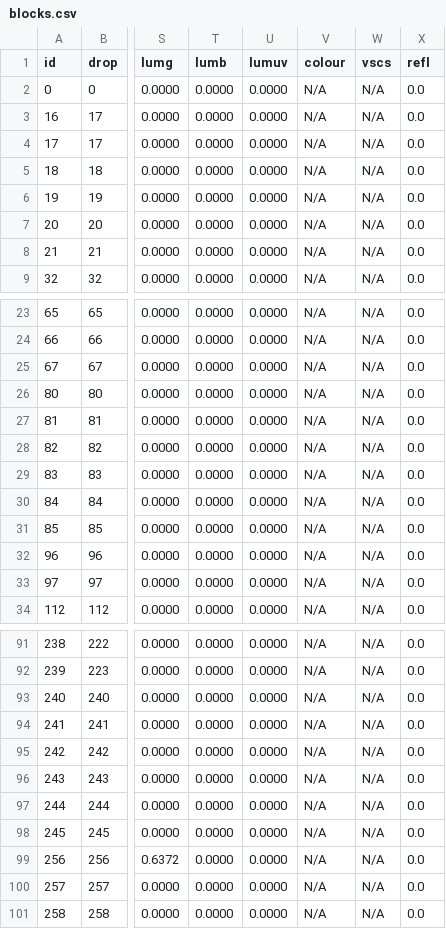
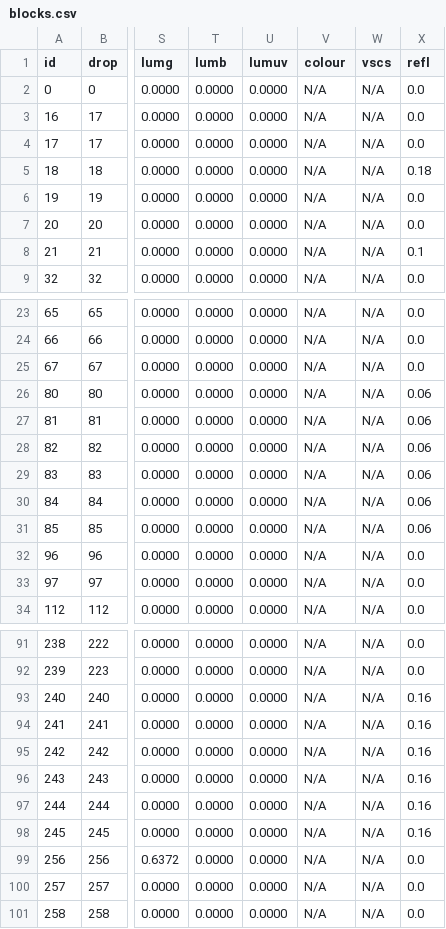
Before and after one commit to curioustorvald/Terrarum, a CSV file: assets/mods/basegame/blocks/blocks.csv, drawn as a sheet; only a part is shown, gaps mark what is left out; the diff names each change by its address in the sheet, - before the commit and + after, or states it on an @@ line.

```diff
--- a/assets/mods/basegame/blocks/blocks.csv
+++ b/assets/mods/basegame/blocks/blocks.csv
-X5 (refl): 0.0
+X5 (refl): 0.18
-X8 (refl): 0.0
+X8 (refl): 0.1
-X26:X31 (refl): 0.0
+X26:X31 (refl): 0.06
-X93:X98 (refl): 0.0
+X93:X98 (refl): 0.16
```
Also changed, not shown: 3 other files.
